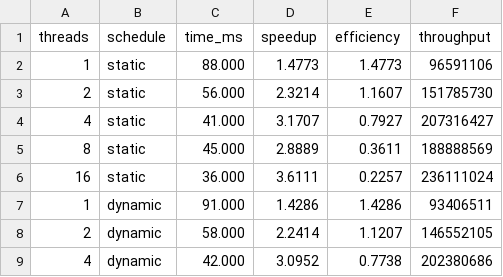
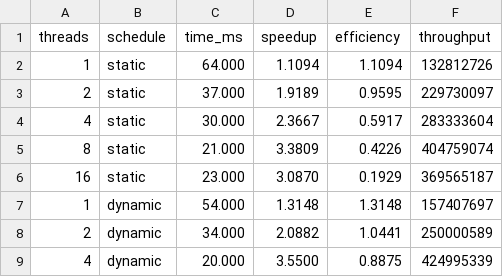
Before and after one commit to gabrielamds/Projeto_PCD, a CSV file: openmp/scalability_openmp.csv, drawn as a sheet; only a part is shown; the diff covers the shown part only.

Commit message:
Ajustar saida ASCII para serial e openmp + adicionar analise de escalabilidade completa

```diff
--- a/openmp/scalability_openmp.csv
+++ b/openmp/scalability_openmp.csv
@@ -1,9 +1,9 @@
 threads,schedule,time_ms,speedup,efficiency,throughput
-1,static,88.000,1.4773,1.4773,96591106
-2,static,56.000,2.3214,1.1607,151785730
-4,static,41.000,3.1707,0.7927,207316427
-8,static,45.000,2.8889,0.3611,188888569
-16,static,36.000,3.6111,0.2257,236111024
-1,dynamic,91.000,1.4286,1.4286,93406511
-2,dynamic,58.000,2.2414,1.1207,146552105
-4,dynamic,42.000,3.0952,0.7738,202380686
+1,static,64.000,1.1094,1.1094,132812726
+2,static,37.000,1.9189,0.9595,229730097
+4,static,30.000,2.3667,0.5917,283333604
+8,static,21.000,3.3809,0.4226,404759074
+16,static,23.000,3.0870,0.1929,369565187
+1,dynamic,54.000,1.3148,1.3148,157407697
+2,dynamic,34.000,2.0882,1.0441,250000589
+4,dynamic,20.000,3.5500,0.8875,424995339
```
Also changed, not shown: 28 edited cells elsewhere in this file, openmp/sse_history_openmp.csv, 2 other files.
